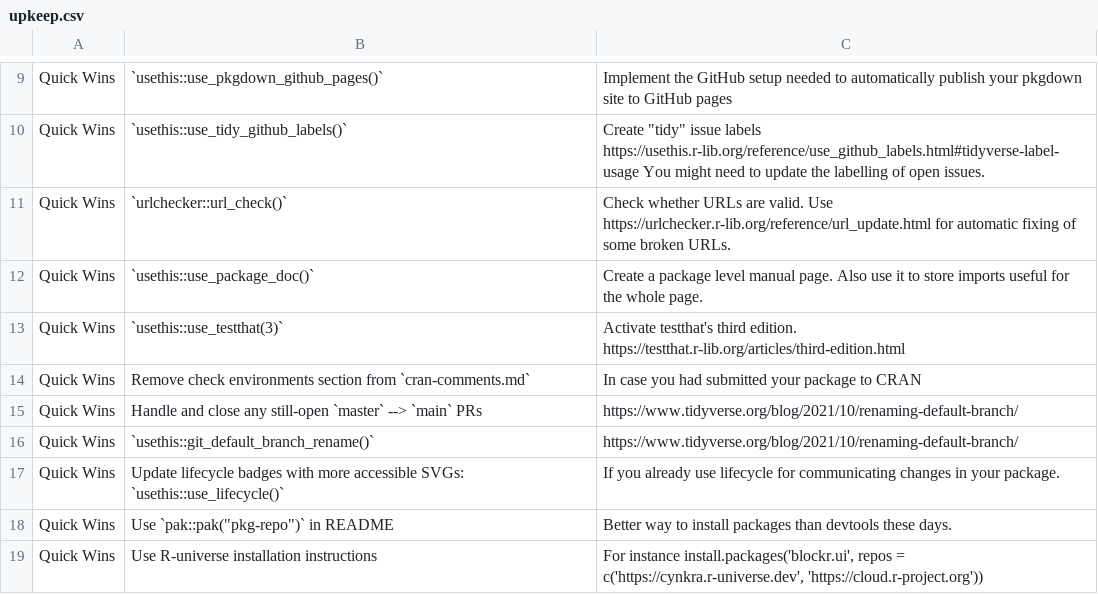
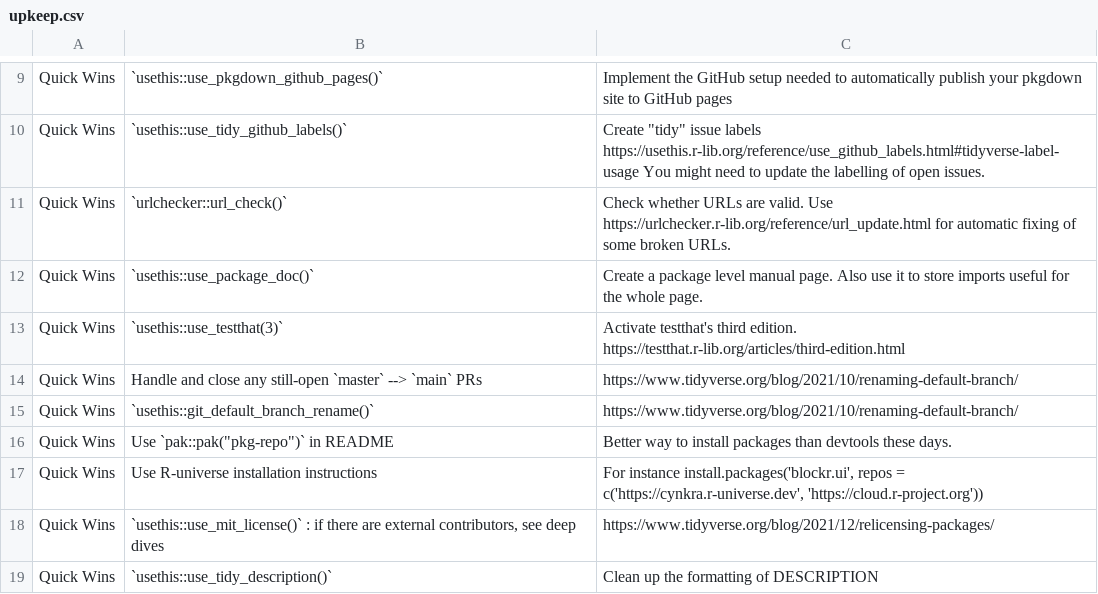
Before and after one commit to cynkra/cynkrathis, a CSV file: inst/upkeep.csv, drawn as a sheet; only a part is shown, gaps mark what is left out; the shorter side is filled out with more unchanged rows; the diff names each change by its address in the sheet, - before the commit and + after, or states it on an @@ line.

Commit message:
fix: rm useless items

```diff
--- a/inst/upkeep.csv
+++ b/inst/upkeep.csv
-row 14: Quick Wins | Remove check environments section from `cran-comments.md` | In case you had submitted your package to CRAN
-row 17: Quick Wins | Update lifecycle badges with more accessible SVGs: `usethis::use_lifecycle()` | If you already use lifecycle for communicating changes in your package.
```
